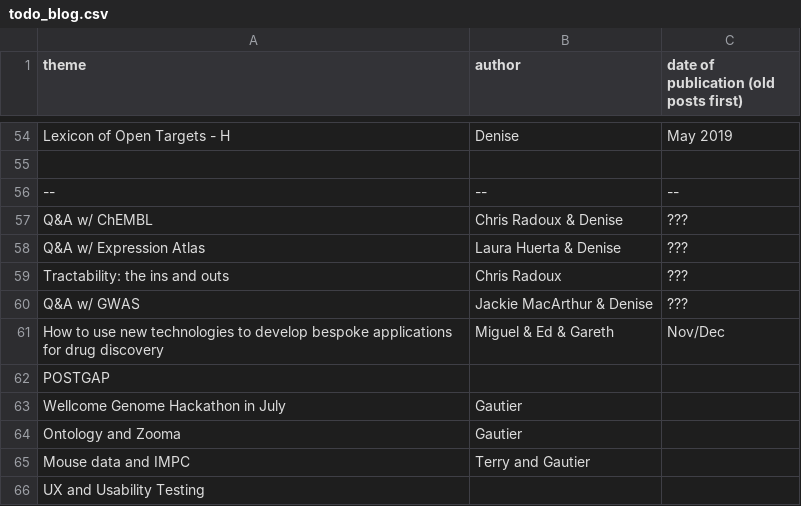
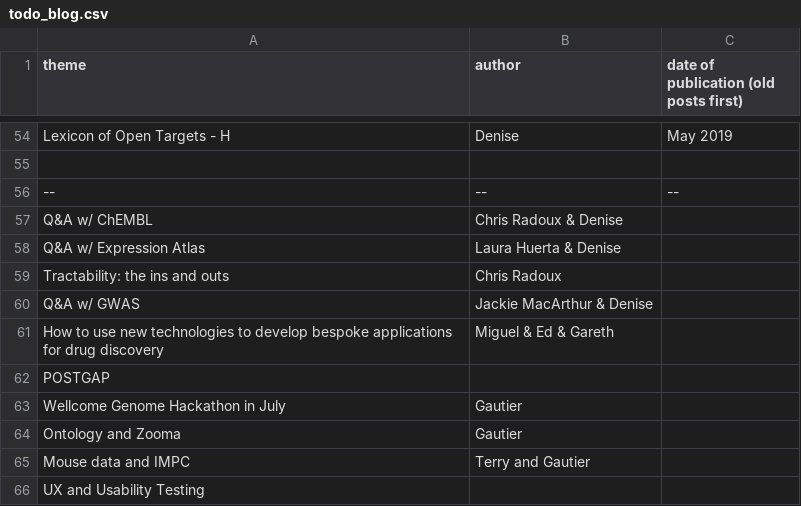
Before and after one commit to emcdonagh-OT/outreach, a CSV file: todo_blog.csv, drawn as a sheet; only a part is shown, gaps mark what is left out.

Commit message:
Update todo_blog.csv

```diff
--- a/todo_blog.csv
+++ b/todo_blog.csv
@@ -56,7 +56,7 @@ Lexicon of Open Targets - H,Denise,May 2019,
 --,--,--,
-Q&A w/ ChEMBL,Chris Radoux & Denise,???,
-Q&A w/ Expression Atlas,Laura Huerta & Denise,???,
-Tractability: the ins and outs,Chris Radoux,???,
-Q&A w/ GWAS, Jackie MacArthur & Denise,???,
-How to use new technologies to develop bespoke applications for drug discovery,Miguel & Ed & Gareth,Nov/Dec,
+Q&A w/ ChEMBL,Chris Radoux & Denise,,
+Q&A w/ Expression Atlas,Laura Huerta & Denise,,
+Tractability: the ins and outs,Chris Radoux,,
+Q&A w/ GWAS, Jackie MacArthur & Denise,,
+How to use new technologies to develop bespoke applications for drug discovery,Miguel & Ed & Gareth,,
 POSTGAP,,,
```
